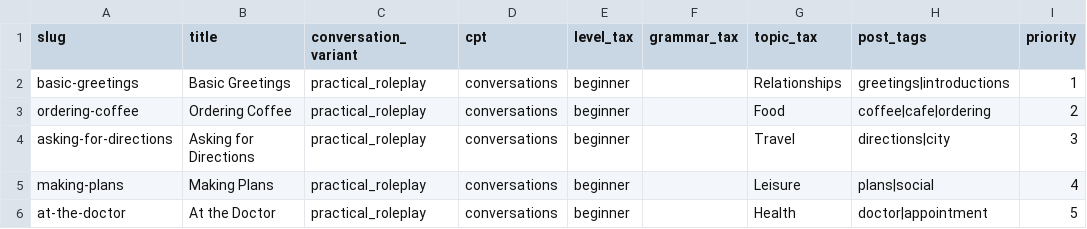
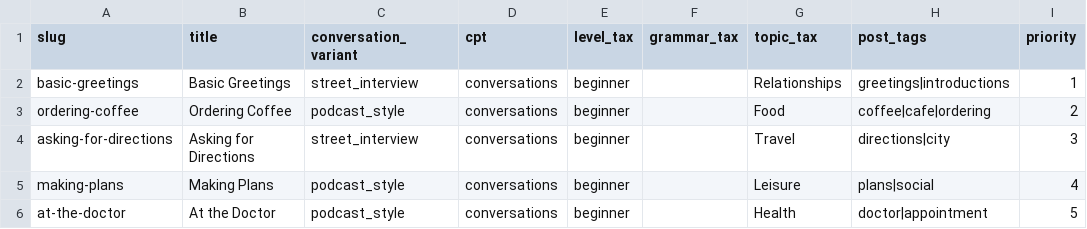
Before and after one commit to JotaNota/Spanishnova_web, a CSV file: docs/content-system/content-plan/conversation-roadmap.csv, drawn as a sheet; only a part is shown; the diff names each change by its address in the sheet, - before the commit and + after, or states it on an @@ line.

Commit message:
Refine conversation variants in roadmap

```diff
--- a/docs/content-system/content-plan/conversation-roadmap.csv
+++ b/docs/content-system/content-plan/conversation-roadmap.csv
-C2 (conversation_variant): practical_roleplay
+C2 (conversation_variant): street_interview
-C3 (conversation_variant): practical_roleplay
+C3 (conversation_variant): podcast_style
-C4 (conversation_variant): practical_roleplay
+C4 (conversation_variant): street_interview
-C5:C6 (conversation_variant): practical_roleplay
+C5:C6 (conversation_variant): podcast_style
```
